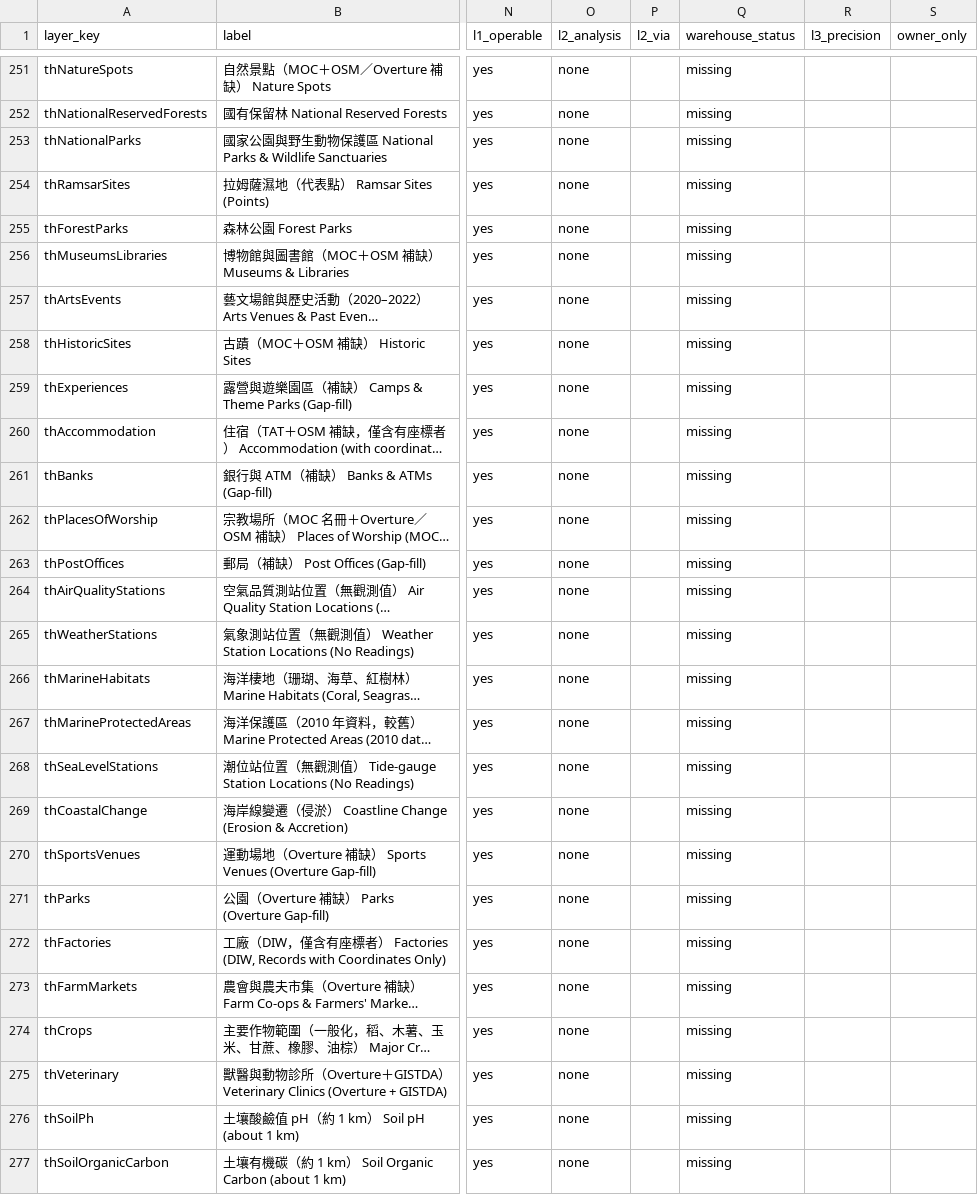
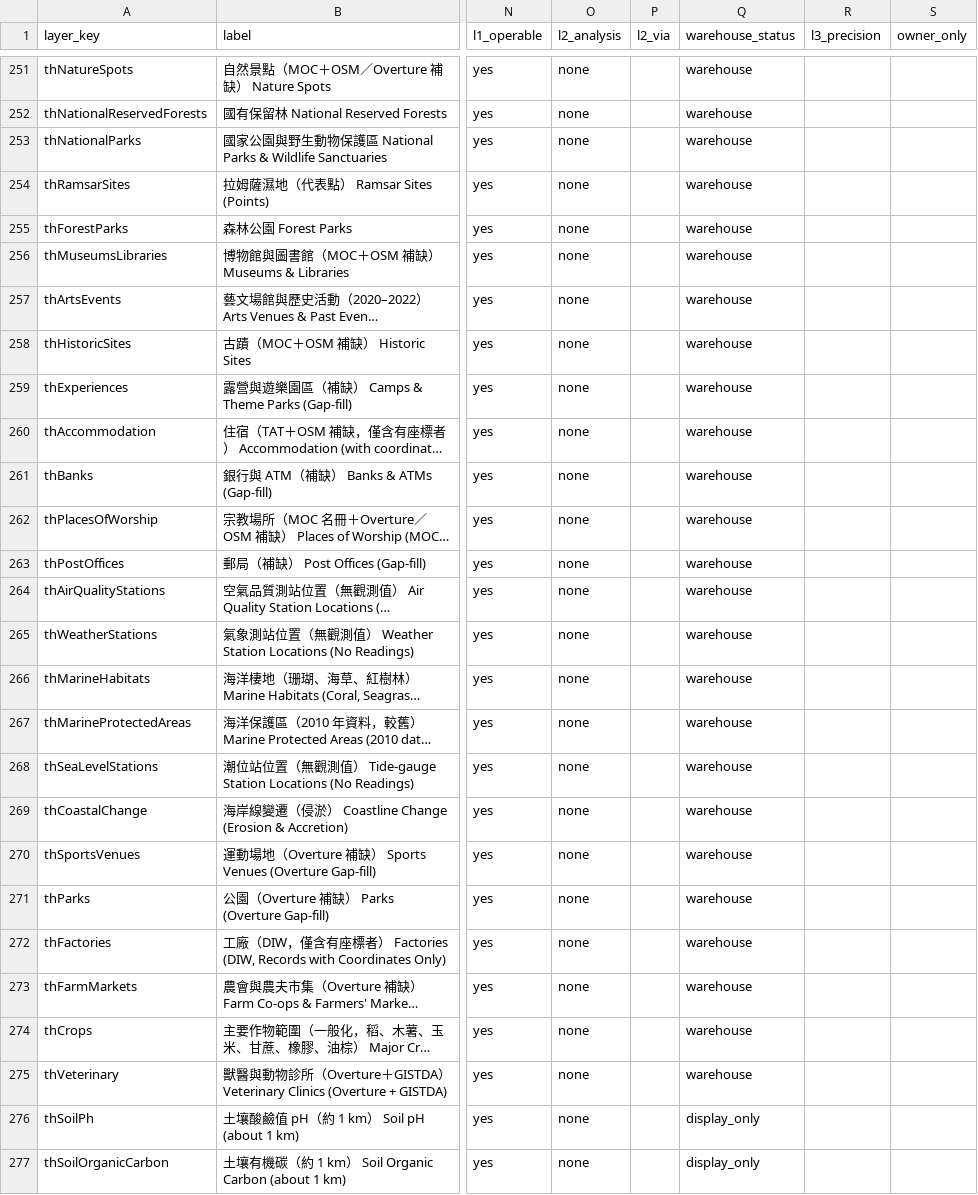
Before and after one commit to ianlkl11234s/mini-taiwan-pulse, a CSV file: docs/features/general-analysis/layer-status.csv, drawn as a sheet; only a part is shown, gaps mark what is left out; long unchanged cells end in …; the diff covers the shown part only; the diff names each change by its address in the sheet, - before the commit and + after, or states it on an @@ line.

```diff
--- a/docs/features/general-analysis/layer-status.csv
+++ b/docs/features/general-analysis/layer-status.csv
-Q251:Q275 (warehouse_status): missing
+Q251:Q275 (warehouse_status): warehouse
-Q276:Q277 (warehouse_status): missing
+Q276:Q277 (warehouse_status): display_only
```
Also changed, not shown: 31 edited cells elsewhere in this file, 1 other file.
